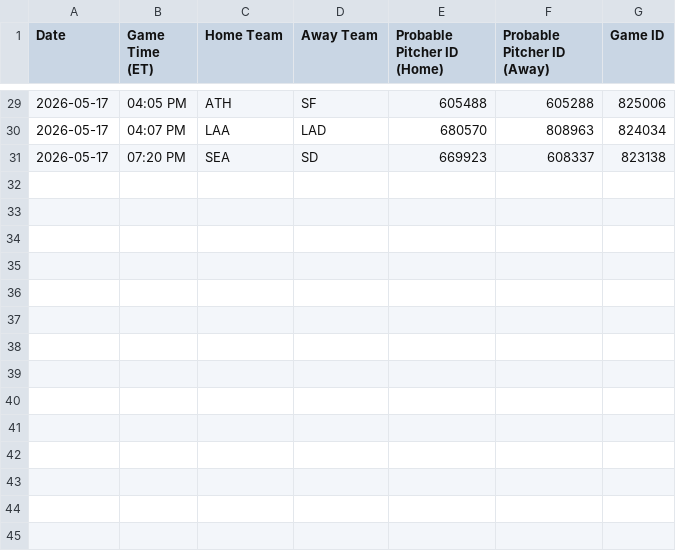
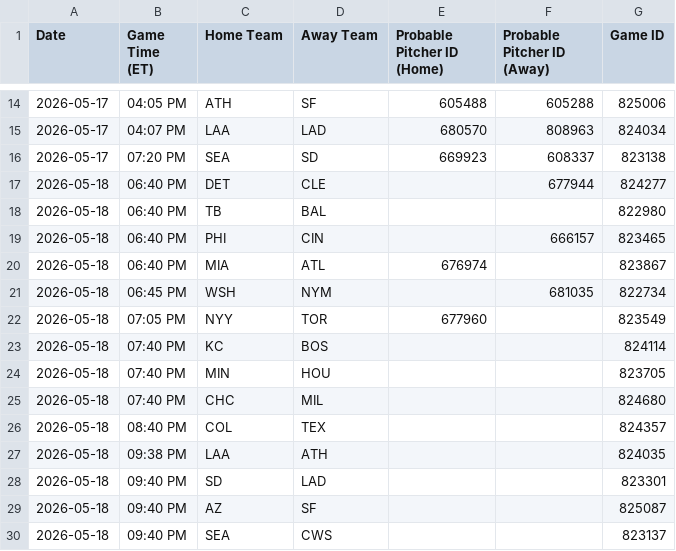
Before and after one commit to prsm-labs/going-yard, a CSV file: public/data/mlb_schedule.csv, drawn as a sheet; only a part is shown, gaps mark what is left out; the diff covers the shown part only; the diff names each change by its address in the sheet, - before the commit and + after, or states it on an @@ line.

```diff
--- a/public/data/mlb_schedule.csv
+++ b/public/data/mlb_schedule.csv
+row 17: 2026-05-18 | 06:40 PM | DET | CLE |  | 677944 | 824277
+row 18: 2026-05-18 | 06:40 PM | TB | BAL |  |  | 822980
+row 19: 2026-05-18 | 06:40 PM | PHI | CIN |  | 666157 | 823465
+row 20: 2026-05-18 | 06:40 PM | MIA | ATL | 676974 |  | 823867
+row 21: 2026-05-18 | 06:45 PM | WSH | NYM |  | 681035 | 822734
+row 22: 2026-05-18 | 07:05 PM | NYY | TOR | 677960 |  | 823549
+row 23: 2026-05-18 | 07:40 PM | KC | BOS |  |  | 824114
+row 24: 2026-05-18 | 07:40 PM | MIN | HOU |  |  | 823705
+row 25: 2026-05-18 | 07:40 PM | CHC | MIL |  |  | 824680
+row 26: 2026-05-18 | 08:40 PM | COL | TEX |  |  | 824357
+row 27: 2026-05-18 | 09:38 PM | LAA | ATH |  |  | 824035
+row 28: 2026-05-18 | 09:40 PM | SD | LAD |  |  | 823301
+row 29: 2026-05-18 | 09:40 PM | AZ | SF |  |  | 825087
+row 30: 2026-05-18 | 09:40 PM | SEA | CWS |  |  | 823137
```
Also changed, not shown: 15 removed rows and 3 edited cells elsewhere in this file, public/data/daily_summary.csv, public/data/mlb_series_schedule.csv, 6 other files.
